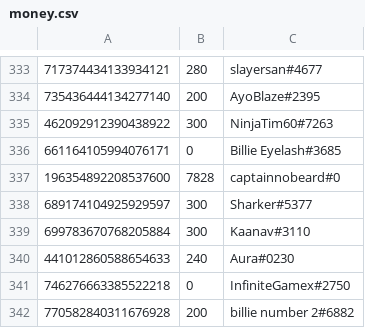
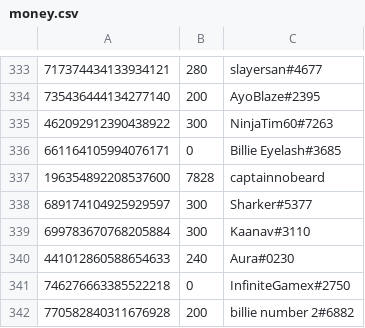
Before and after one commit to LevBernstein/BeardlessBot, a CSV file: resources/money.csv, drawn as a sheet; only a part is shown, gaps mark what is left out.

```diff
--- a/resources/money.csv
+++ b/resources/money.csv
@@ -336,3 +336,3 @@
 661164105994076171,0,Billie Eyelash#3685
-196354892208537600,7828,captainnobeard#0
+196354892208537600,7828,captainnobeard
 689174104925929597,300,Sharker#5377
```
Also changed, not shown: 2 other files.
